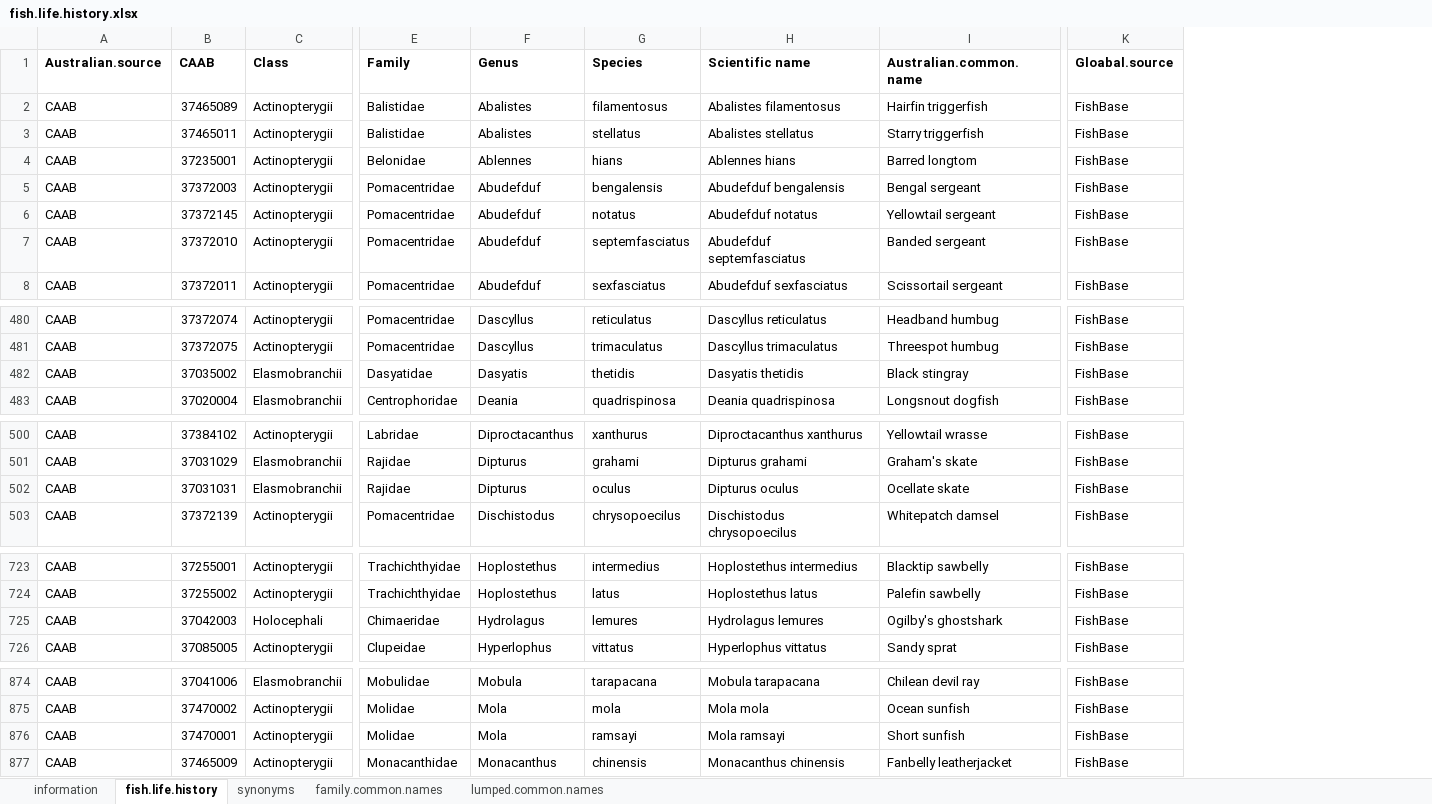
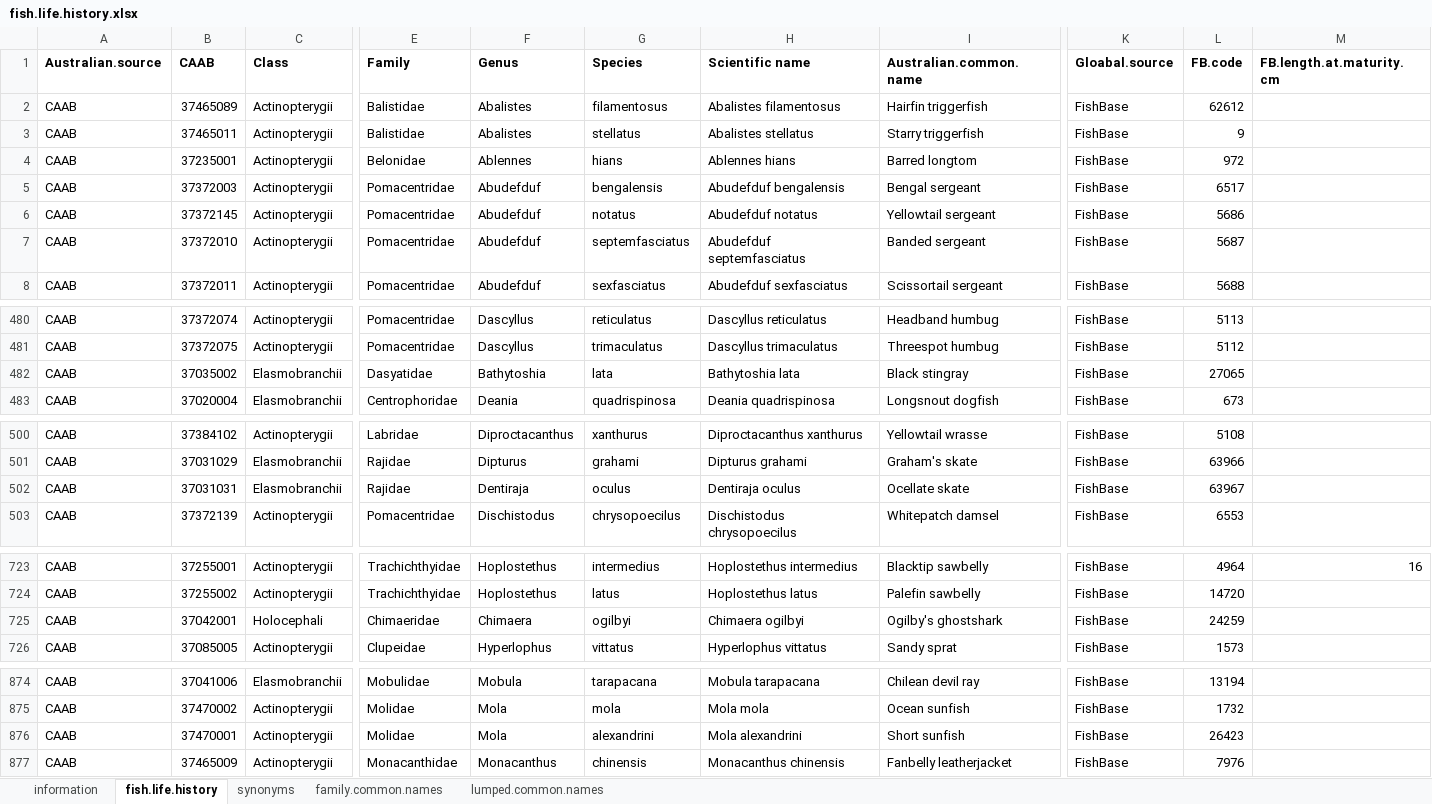
Before and after one commit to GlobalArchiveManual/annotation-schema, an Excel workbook: fish.life.history.xlsx, sheet fish.life.history, drawn as a sheet; only a part is shown, gaps mark what is left out; values as stored, in another font and other column widths than the file's, no borders; conditional formats not drawn; the diff covers the shown part only; the diff names each change by its address in the sheet, - before the commit and + after, or states it on an @@ line.

Commit message:
add size at maturity

```diff
--- a/fish.life.history.xlsx (sheet fish.life.history)
+++ b/fish.life.history.xlsx (sheet fish.life.history)
+column L (FB.code), rows 2-8: 62612 | 9 | 972 | 6517 | 5686 | 5687 | 5688; rows 480-483: 5113 | 5112 | 27065 | 673; rows 500-503: 5108 | 63966 | 63967 | 6553; rows 723-726: 4964 | 14720 | 24259 | 1573; rows 874-877: 13194 | 1732 | 26423 | 7976
+column M (FB.length.at.maturity.cm), row 723: 16
-F482 (Genus): Dasyatis
+F482 (Genus): Bathytoshia
-G482 (Species): thetidis
+G482 (Species): lata
-H482 (Scientific name): Dasyatis thetidis
+H482 (Scientific name): Bathytoshia lata
-F502 (Genus): Dipturus
+F502 (Genus): Dentiraja
-H502 (Scientific name): Dipturus oculus
+H502 (Scientific name): Dentiraja oculus
-B725 (CAAB): 37042003
+B725 (CAAB): 37042001
-F725 (Genus): Hydrolagus
+F725 (Genus): Chimaera
-G725 (Species): lemures
+G725 (Species): ogilbyi
-H725 (Scientific name): Hydrolagus lemures
+H725 (Scientific name): Chimaera ogilbyi
-G876 (Species): ramsayi
+G876 (Species): alexandrini
-H876 (Scientific name): Mola ramsayi
+H876 (Scientific name): Mola alexandrini
```
Also changed, not shown: 4 edited cells elsewhere in this sheet, sheet synonyms, 7 other files.
